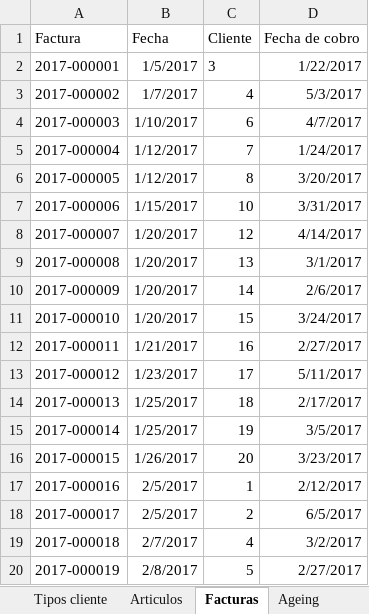
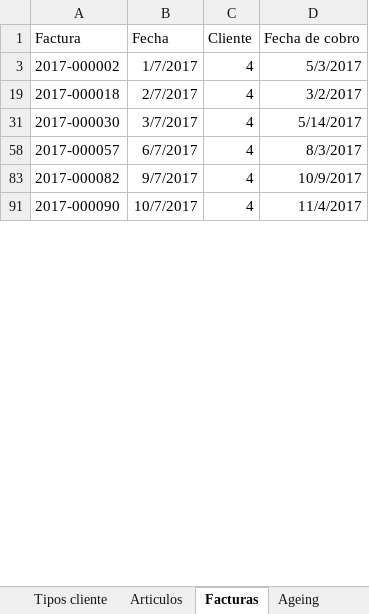
Before and after one commit to raulbm/Herramientas-avanzadas-de-excel, an Excel workbook: downloads/CP_Solucion_Demo_BICIS_ageing.xlsx, sheet Facturas, drawn as a sheet; only a part is shown; the shorter side is filled out with more unchanged rows; values as stored, in another font and other column widths than the file's, no borders; table styles not drawn; the diff covers the shown part only; the diff names each change by its address in the sheet, - before the commit and + after, or states it on an @@ line.

```diff
--- a/downloads/CP_Solucion_Demo_BICIS_ageing.xlsx (sheet Facturas)
+++ b/downloads/CP_Solucion_Demo_BICIS_ageing.xlsx (sheet Facturas)
@@ row 2 hidden: 2017-000001 | 1/5/2017 | 3 | 1/22/2017 @@
@@ row 4 hidden: 2017-000003 | 1/10/2017 | 6 | 4/7/2017 @@
@@ row 5 hidden: 2017-000004 | 1/12/2017 | 7 | 1/24/2017 @@
@@ row 6 hidden: 2017-000005 | 1/12/2017 | 8 | 3/20/2017 @@
@@ row 7 hidden: 2017-000006 | 1/15/2017 | 10 | 3/31/2017 @@
@@ row 8 hidden: 2017-000007 | 1/20/2017 | 12 | 4/14/2017 @@
@@ row 9 hidden: 2017-000008 | 1/20/2017 | 13 | 3/1/2017 @@
@@ row 10 hidden: 2017-000009 | 1/20/2017 | 14 | 2/6/2017 @@
@@ row 11 hidden: 2017-000010 | 1/20/2017 | 15 | 3/24/2017 @@
@@ row 12 hidden: 2017-000011 | 1/21/2017 | 16 | 2/27/2017 @@
@@ row 13 hidden: 2017-000012 | 1/23/2017 | 17 | 5/11/2017 @@
@@ row 14 hidden: 2017-000013 | 1/25/2017 | 18 | 2/17/2017 @@
@@ row 15 hidden: 2017-000014 | 1/25/2017 | 19 | 3/5/2017 @@
@@ row 16 hidden: 2017-000015 | 1/26/2017 | 20 | 3/23/2017 @@
@@ row 17 hidden: 2017-000016 | 2/5/2017 | 1 | 2/12/2017 @@
@@ row 18 hidden: 2017-000017 | 2/5/2017 | 2 | 6/5/2017 @@
@@ row 20 hidden: 2017-000019 | 2/8/2017 | 5 | 2/27/2017 @@
```
Also changed, not shown: 285 hidden or unhidden rows elsewhere in this sheet, downloads/CP_Demo_BICIS_ageing.xlsx, 2 other files.
